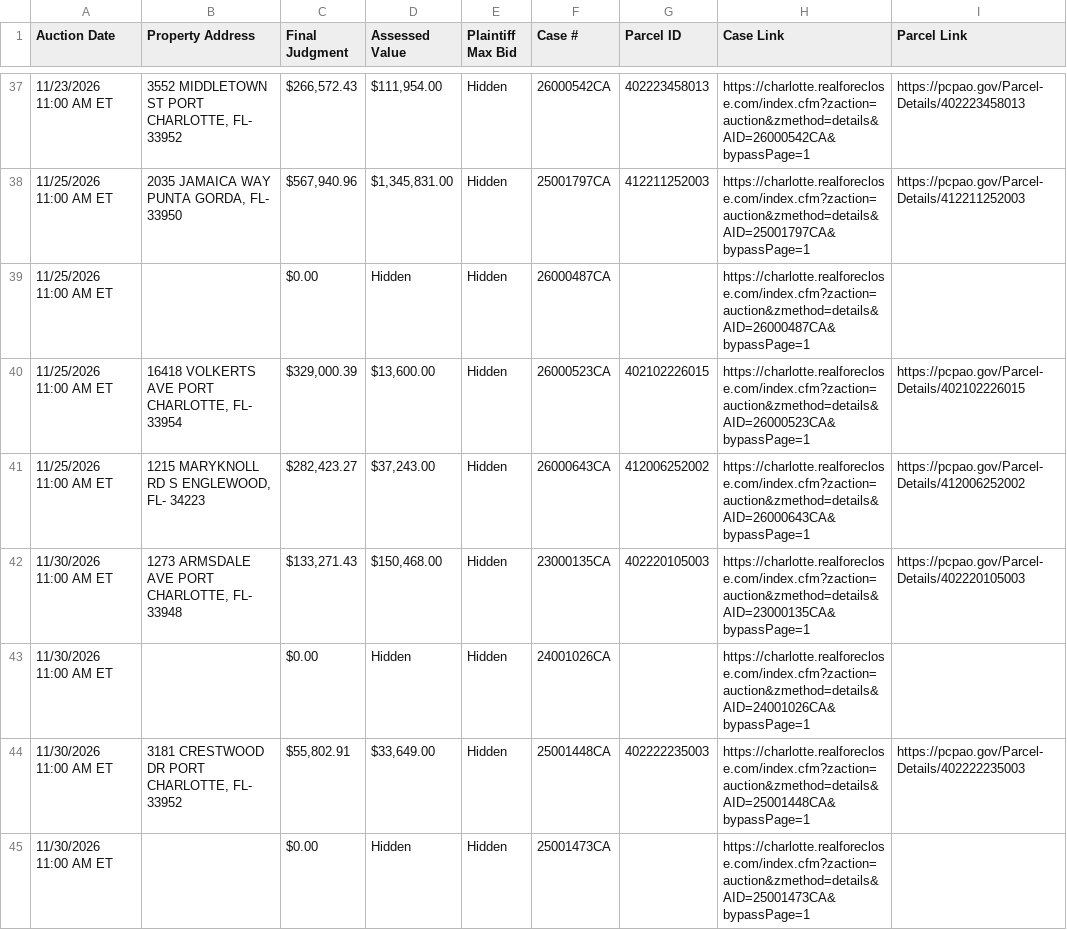
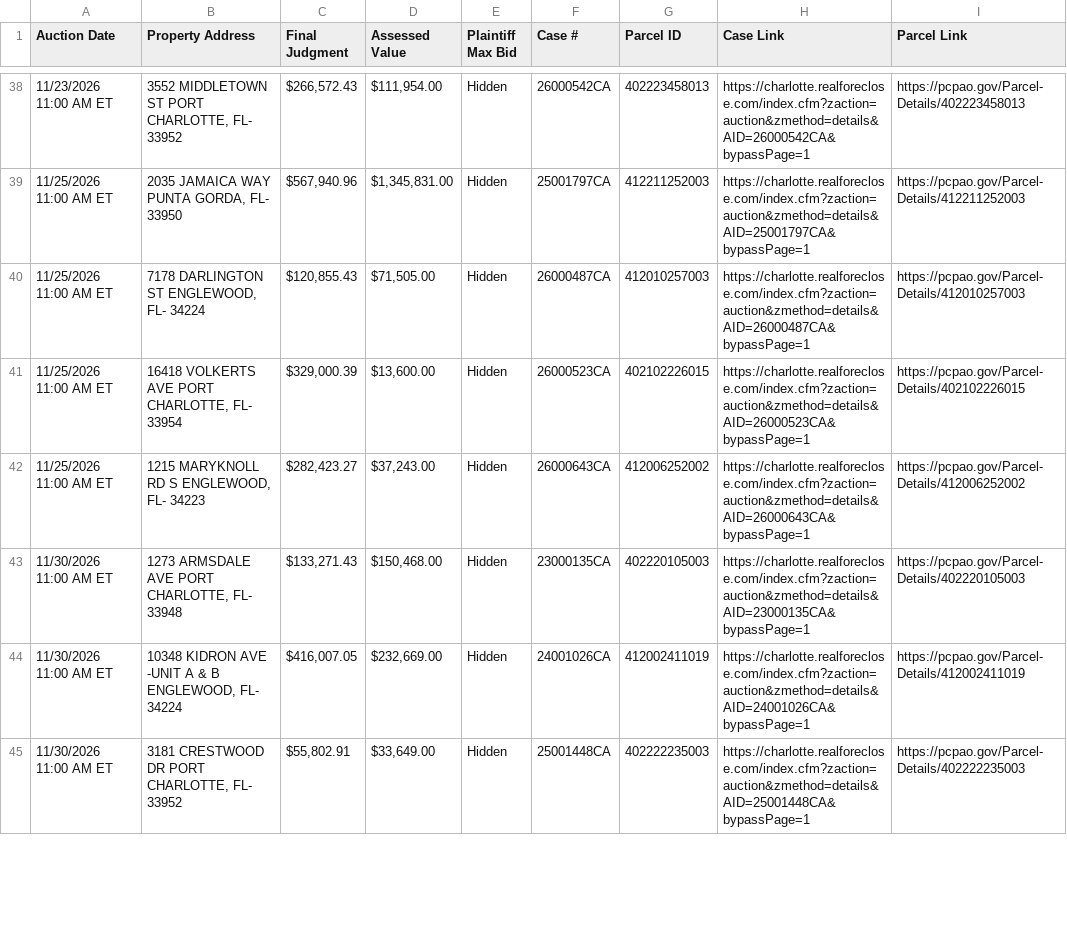
Before and after one commit to figlesias7/realforeclose-charlotte, a CSV file: data/active_foreclosures.csv, drawn as a sheet; only a part is shown, gaps mark what is left out; the diff covers the shown part only.

```diff
--- a/data/active_foreclosures.csv
+++ b/data/active_foreclosures.csv
@@ -38,3 +39,3 @@ Auction Date,Property Address,Final Judgment,Assessed Value,Plaintiff Max Bid,Ca
 11/25/2026 11:00 AM ET,"2035 JAMAICA WAY PUNTA GORDA, FL- 33950","$567,940.96","$1,345,831.00",Hidden,25001797CA,412211252003,https://charlotte.realforeclose.com/index.cfm?zaction=auction&zmethod=details&AID=25001797CA&bypassPage=1,https://pcpao.gov/Parcel-Details/412211252003
-11/25/2026 11:00 AM ET,,$0.00,Hidden,Hidden,26000487CA,,https://charlotte.realforeclose.com/index.cfm?zaction=auction&zmethod=details&AID=26000487CA&bypassPage=1,
+11/25/2026 11:00 AM ET,"7178 DARLINGTON ST ENGLEWOOD, FL- 34224","$120,855.43","$71,505.00",Hidden,26000487CA,412010257003,https://charlotte.realforeclose.com/index.cfm?zaction=auction&zmethod=details&AID=26000487CA&bypassPage=1,https://pcpao.gov/Parcel-Details/412010257003
 11/25/2026 11:00 AM ET,"16418 VOLKERTS AVE PORT CHARLOTTE, FL- 33954","$329,000.39","$13,600.00",Hidden,26000523CA,402102226015,https://charlotte.realforeclose.com/index.cfm?zaction=auction&zmethod=details&AID=26000523CA&bypassPage=1,https://pcpao.gov/Parcel-Details/402102226015
@@ -42,4 +43,3 @@ Auction Date,Property Address,Final Judgment,Assessed Value,Plaintiff Max Bid,Ca
 11/30/2026 11:00 AM ET,"1273 ARMSDALE AVE PORT CHARLOTTE, FL- 33948","$133,271.43","$150,468.00",Hidden,23000135CA,402220105003,https://charlotte.realforeclose.com/index.cfm?zaction=auction&zmethod=details&AID=23000135CA&bypassPage=1,https://pcpao.gov/Parcel-Details/402220105003
-11/30/2026 11:00 AM ET,,$0.00,Hidden,Hidden,24001026CA,,https://charlotte.realforeclose.com/index.cfm?zaction=auction&zmethod=details&AID=24001026CA&bypassPage=1,
+11/30/2026 11:00 AM ET,"10348 KIDRON AVE -UNIT A & B ENGLEWOOD, FL- 34224","$416,007.05","$232,669.00",Hidden,24001026CA,412002411019,https://charlotte.realforeclose.com/index.cfm?zaction=auction&zmethod=details&AID=24001026CA&bypassPage=1,https://pcpao.gov/Parcel-Details/412002411019
 11/30/2026 11:00 AM ET,"3181 CRESTWOOD DR PORT CHARLOTTE, FL- 33952","$55,802.91","$33,649.00",Hidden,25001448CA,402222235003,https://charlotte.realforeclose.com/index.cfm?zaction=auction&zmethod=details&AID=25001448CA&bypassPage=1,https://pcpao.gov/Parcel-Details/402222235003
-11/30/2026 11:00 AM ET,,$0.00,Hidden,Hidden,25001473CA,,https://charlotte.realforeclose.com/index.cfm?zaction=auction&zmethod=details&AID=25001473CA&bypassPage=1,
```
Also changed, not shown: 7 added rows, 3 removed rows and 9 edited cells elsewhere in this file, data/all_seen.csv, data/event_log.csv, 3 other files.
